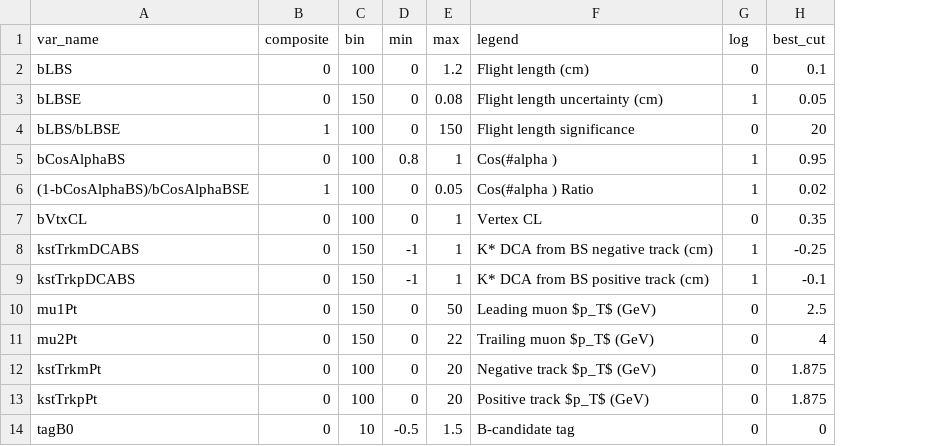
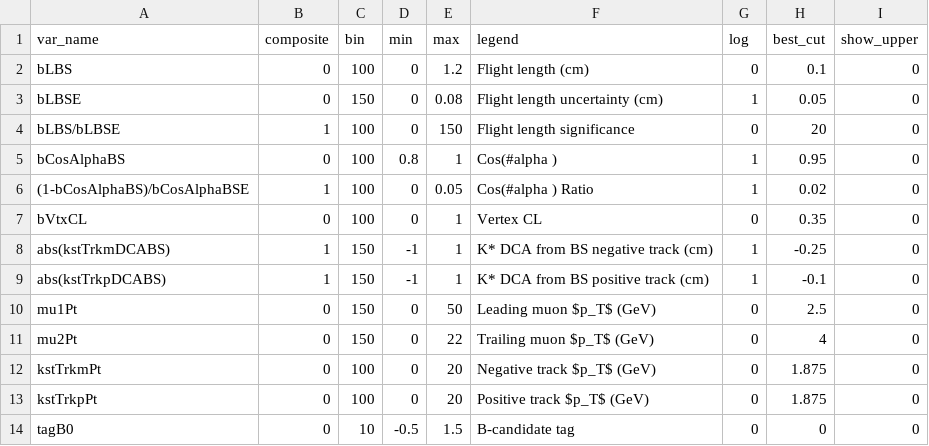
Before and after one commit to LIP-Flavour-Anomalies-studies/SummerLIP23, a CSV file: vars.csv, drawn as a sheet; the diff names each change by its address in the sheet, - before the commit and + after, or states it on an @@ line.

```diff
--- a/vars.csv
+++ b/vars.csv
+column I (show_upper), rows 2-14: all 0
-A8 (var_name): kstTrkmDCABS
+A8 (var_name): abs(kstTrkmDCABS)
-B8:B9 (composite): 0
+B8:B9 (composite): 1
-A9 (var_name): kstTrkpDCABS
+A9 (var_name): abs(kstTrkpDCABS)
```
Also changed, not shown: 13 other files.
